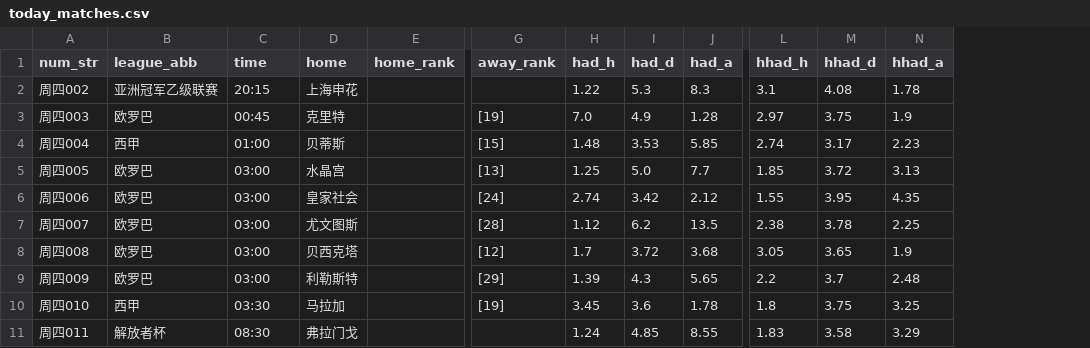
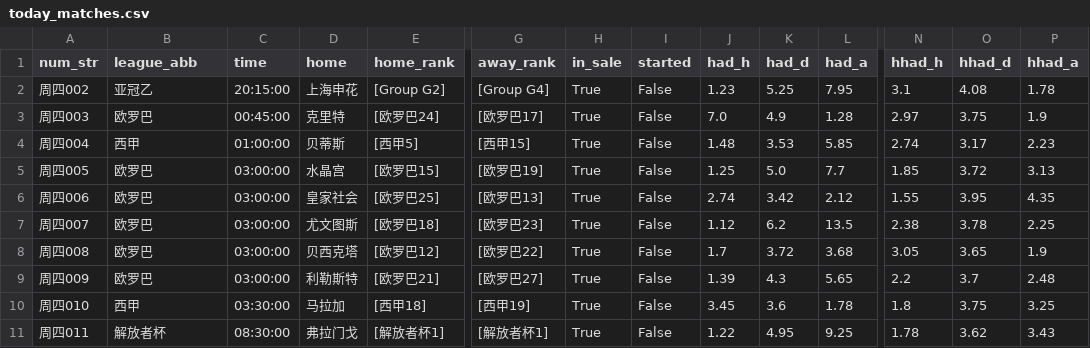
Before and after one commit to wanglin-777/jc-football, a CSV file: data/today_matches.csv, drawn as a sheet; only a part is shown, gaps mark what is left out; addresses are those after the commit; the diff names each change by its address in the sheet, - before the commit and + after, or states it on an @@ line.

```diff
--- a/data/today_matches.csv
+++ b/data/today_matches.csv
+column H (in_sale), rows 2-11: all True
+column I (started), rows 2-11: all False
-B2 (league_abb): 亚洲冠军乙级联赛
+B2 (league_abb): 亚冠乙
-C2 (time): 20:15
+C2 (time): 20:15:00
-E2 (home_rank): (empty)
+E2 (home_rank): [Group G2]
-G2 (away_rank): (empty)
+G2 (away_rank): [Group G4]
-J2 (had_h): 1.22
+J2 (had_h): 1.23
-K2 (had_d): 5.3
+K2 (had_d): 5.25
-L2 (had_a): 8.3
+L2 (had_a): 7.95
-C3 (time): 00:45
+C3 (time): 00:45:00
-E3 (home_rank): (empty)
+E3 (home_rank): [欧罗巴24]
-G3 (away_rank): [19]
+G3 (away_rank): [欧罗巴17]
-C4 (time): 01:00
+C4 (time): 01:00:00
-E4 (home_rank): (empty)
+E4 (home_rank): [西甲5]
-G4 (away_rank): [15]
+G4 (away_rank): [西甲15]
-C5:C9 (time): 03:00
+C5:C9 (time): 03:00:00
-E5 (home_rank): (empty)
+E5 (home_rank): [欧罗巴15]
-G5 (away_rank): [13]
+G5 (away_rank): [欧罗巴19]
-E6 (home_rank): (empty)
+E6 (home_rank): [欧罗巴25]
-G6 (away_rank): [24]
+G6 (away_rank): [欧罗巴13]
-E7 (home_rank): (empty)
+E7 (home_rank): [欧罗巴18]
-G7 (away_rank): [28]
+G7 (away_rank): [欧罗巴23]
-E8 (home_rank): (empty)
+E8 (home_rank): [欧罗巴12]
-G8 (away_rank): [12]
+G8 (away_rank): [欧罗巴22]
-E9 (home_rank): (empty)
+E9 (home_rank): [欧罗巴21]
-G9 (away_rank): [29]
+G9 (away_rank): [欧罗巴27]
-C10 (time): 03:30
+C10 (time): 03:30:00
-E10 (home_rank): (empty)
+E10 (home_rank): [西甲18]
-G10 (away_rank): [19]
+G10 (away_rank): [西甲19]
-C11 (time): 08:30
+C11 (time): 08:30:00
-E11 (home_rank): (empty)
+E11 (home_rank): [解放者杯1]
-G11 (away_rank): (empty)
+G11 (away_rank): [解放者杯1]
-J11 (had_h): 1.24
+J11 (had_h): 1.22
-K11 (had_d): 4.85
+K11 (had_d): 4.95
-L11 (had_a): 8.55
+L11 (had_a): 9.25
-N11 (hhad_h): 1.83
+N11 (hhad_h): 1.78
-O11 (hhad_d): 3.58
+O11 (hhad_d): 3.62
-P11 (hhad_a): 3.29
+P11 (hhad_a): 3.43
```
Also changed, not shown: data/history_csv/历史预测_全量.csv, data/history_csv/预测_2026-09-17.csv, 5 other files.
